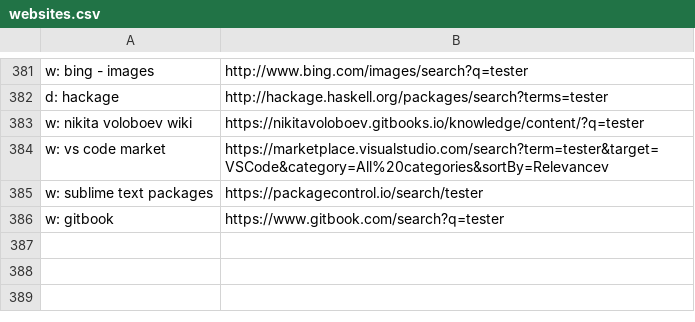
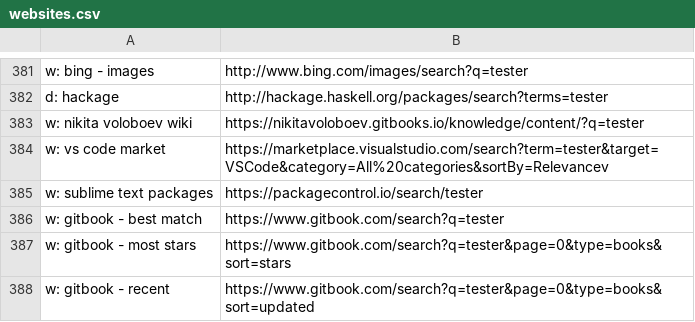
Before and after one commit to nikitavoloboev/alfred-web-searches, a CSV file: workflow/websites.csv, drawn as a sheet; only a part is shown, gaps mark what is left out.

Commit message:
website added

```diff
--- a/workflow/websites.csv
+++ b/workflow/websites.csv
@@ -385,2 +385,4 @@ w: vs code market,https://marketplace.visualstudio.com/search?term=tester&target
 w: sublime text packages,https://packagecontrol.io/search/tester
-w: gitbook,https://www.gitbook.com/search?q=tester
+w: gitbook - best match,https://www.gitbook.com/search?q=tester
+w: gitbook - most stars,https://www.gitbook.com/search?q=tester&page=0&type=books&sort=stars
+w: gitbook - recent,https://www.gitbook.com/search?q=tester&page=0&type=books&sort=updated
```
